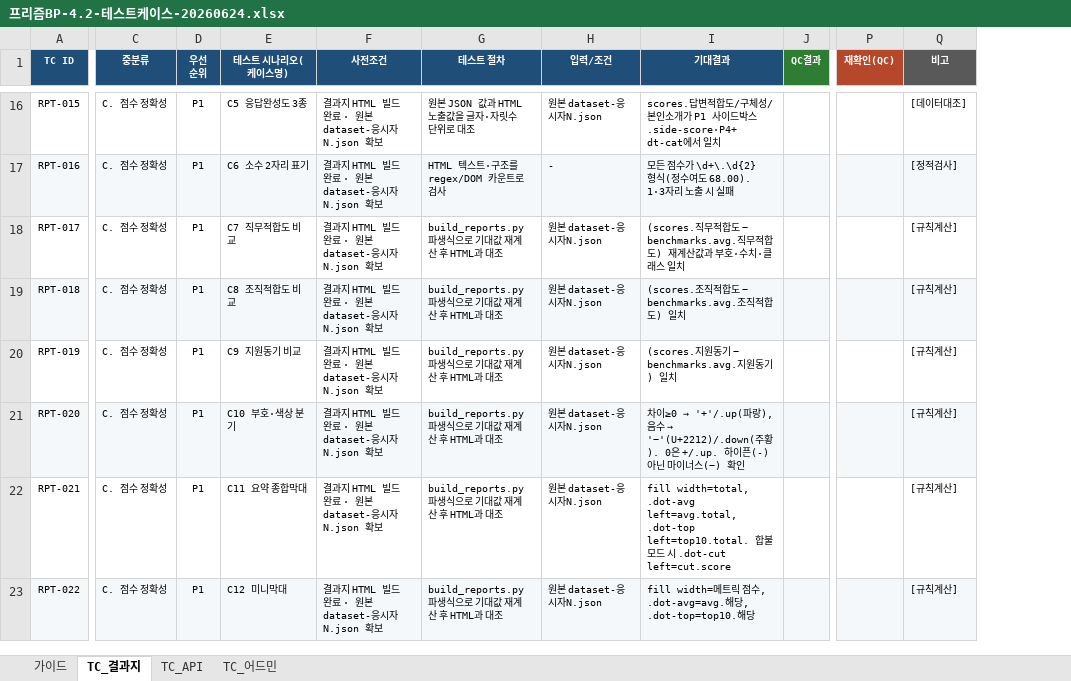
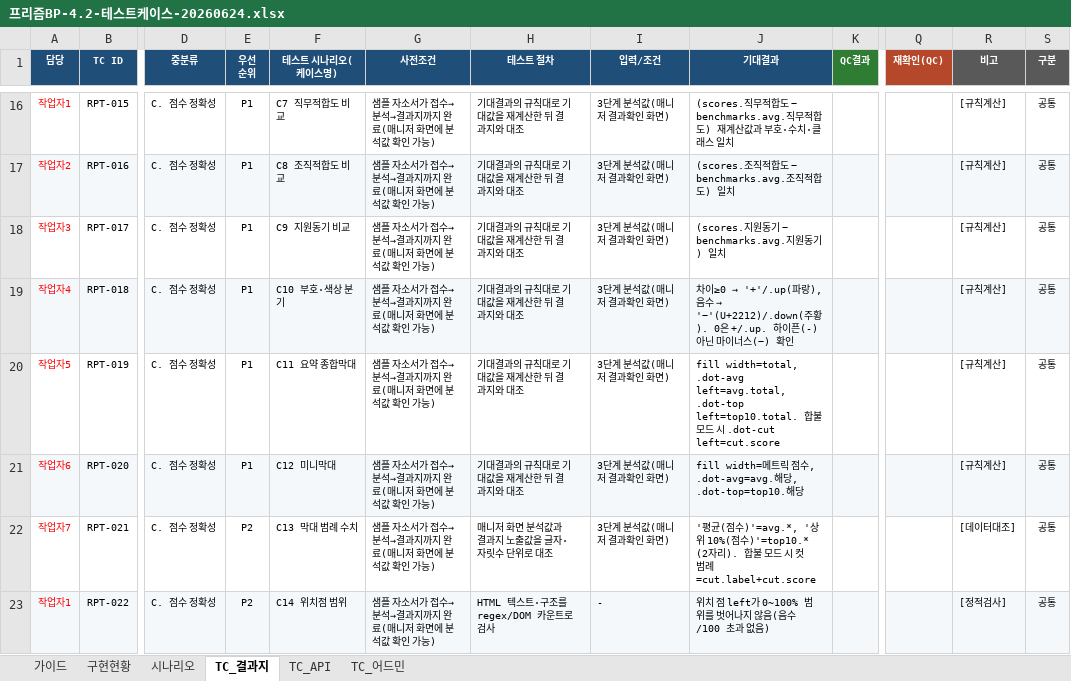
Before and after one commit to gongumi-sloth/HR_report, an Excel workbook: QC/프리즘BP-4.2-테스트케이스-20260624.xlsx, sheet TC_결과지, drawn as a sheet; only a part is shown, gaps mark what is left out; values as stored, in another font and other column widths than the file's, no borders; conditional formats not drawn; addresses are those after the commit; the diff covers the shown part only; the diff names each change by its address in the sheet, - before the commit and + after, or states it on an @@ line.

```diff
--- a/QC/프리즘BP-4.2-테스트케이스-20260624.xlsx (sheet TC_결과지)
+++ b/QC/프리즘BP-4.2-테스트케이스-20260624.xlsx (sheet TC_결과지)
+sheet tab: 구현현황
+sheet tab: 시나리오
+column A (담당), rows 16-23: 작업자1 | 작업자2 | 작업자3 | 작업자4 | 작업자5 | 작업자6 | 작업자7 | 작업자1
+column S (구분), rows 16-23: all 공통
-F16 (테스트 시나리오(케이스명)): C5 응답완성도 3종
+F16 (테스트 시나리오(케이스명)): C7 직무적합도 비교
-G16:G23 (사전조건): 결과지 HTML 빌드 완료 · 원본 dataset-응시자N.json 확보
+G16:G23 (사전조건): 샘플 자소서가 접수→분석→결과지까지 완료(매니저 화면에 분석값 확인 가능)
-H16 (테스트 절차): 원본 JSON 값과 HTML 노출값을 글자·자릿수 단위로 대조
+H16 (테스트 절차): 기대결과의 규칙대로 기대값을 재계산한 뒤 결과지와 대조
-I16 (입력/조건): 원본 dataset-응시자N.json
+I16 (입력/조건): 3단계 분석값(매니저 결과확인 화면)
-J16 (기대결과): scores.답변적합도/구체성/본인소개가 P1 사이드박스 .side-score·P4+ dt-cat에서 일치
+J16 (기대결과): (scores.직무적합도 − benchmarks.avg.직무적합도) 재계산값과 부호·수치·클래스 일치
-R16 (비고): [데이터대조]
+R16 (비고): [규칙계산]
-F17 (테스트 시나리오(케이스명)): C6 소수 2자리 표기
+F17 (테스트 시나리오(케이스명)): C8 조직적합도 비교
-H17 (테스트 절차): HTML 텍스트·구조를 regex/DOM 카운트로 검사
+H17 (테스트 절차): 기대결과의 규칙대로 기대값을 재계산한 뒤 결과지와 대조
-I17 (입력/조건): -
+I17 (입력/조건): 3단계 분석값(매니저 결과확인 화면)
-J17 (기대결과): 모든 점수가 \d+\.\d{2} 형식(정수여도 68.00). 1·3자리 노출 시 실패
+J17 (기대결과): (scores.조직적합도 − benchmarks.avg.조직적합도) 일치
-R17 (비고): [정적검사]
+R17 (비고): [규칙계산]
-F18 (테스트 시나리오(케이스명)): C7 직무적합도 비교
+F18 (테스트 시나리오(케이스명)): C9 지원동기 비교
-H18:H21 (테스트 절차): build_reports.py 파생식으로 기대값 재계산 후 HTML과 대조
+H18:H21 (테스트 절차): 기대결과의 규칙대로 기대값을 재계산한 뒤 결과지와 대조
-I18:I22 (입력/조건): 원본 dataset-응시자N.json
+I18:I22 (입력/조건): 3단계 분석값(매니저 결과확인 화면)
-J18 (기대결과): (scores.직무적합도 − benchmarks.avg.직무적합도) 재계산값과 부호·수치·클래스 일치
+J18 (기대결과): (scores.지원동기 − benchmarks.avg.지원동기) 일치
-F19 (테스트 시나리오(케이스명)): C8 조직적합도 비교
+F19 (테스트 시나리오(케이스명)): C10 부호·색상 분기
@@ J19 (기대결과): (scores.조직적합도 − benchmarks.avg.조직적합도) 일치 → 차이≥0 → '+'/.up(파랑), 음수 → '−'(U+2212)/.down(주황). 0은 +/.up. 하이픈(-) 아닌 마이너스(−) 확인 @@
-F20 (테스트 시나리오(케이스명)): C9 지원동기 비교
+F20 (테스트 시나리오(케이스명)): C11 요약 종합막대
-J20 (기대결과): (scores.지원동기 − benchmarks.avg.지원동기) 일치
+J20 (기대결과): fill width=total, .dot-avg left=avg.total, .dot-top left=top10.total. 합불 모드 시 .dot-cut left=cut.score
-F21 (테스트 시나리오(케이스명)): C10 부호·색상 분기
+F21 (테스트 시나리오(케이스명)): C12 미니막대
@@ J21 (기대결과): 차이≥0 → '+'/.up(파랑), 음수 → '−'(U+2212)/.down(주황). 0은 +/.up. 하이픈(-) 아닌 마이너스(−) 확인 → fill width=메트릭 점수, .dot-avg=avg.해당, .dot-top=top10.해당 @@
-E22:E23 (우선 순위): P1
+E22:E23 (우선 순위): P2
-F22 (테스트 시나리오(케이스명)): C11 요약 종합막대
+F22 (테스트 시나리오(케이스명)): C13 막대 범례 수치
-H22 (테스트 절차): build_reports.py 파생식으로 기대값 재계산 후 HTML과 대조
+H22 (테스트 절차): 매니저 화면 분석값과 결과지 노출값을 글자·자릿수 단위로 대조
-J22 (기대결과): fill width=total, .dot-avg left=avg.total, .dot-top left=top10.total. 합불 모드 시 .dot-cut left=cut.score
+J22 (기대결과): '평균(점수)'=avg.*, '상위 10%(점수)'=top10.* (2자리). 합불 모드 시 컷 범례=cut.label+cut.score
-R22 (비고): [규칙계산]
+R22 (비고): [데이터대조]
-F23 (테스트 시나리오(케이스명)): C12 미니막대
+F23 (테스트 시나리오(케이스명)): C14 위치점 범위
-H23 (테스트 절차): build_reports.py 파생식으로 기대값 재계산 후 HTML과 대조
+H23 (테스트 절차): HTML 텍스트·구조를 regex/DOM 카운트로 검사
-I23 (입력/조건): 원본 dataset-응시자N.json
+I23 (입력/조건): -
-J23 (기대결과): fill width=메트릭 점수, .dot-avg=avg.해당, .dot-top=top10.해당
+J23 (기대결과): 위치 점 left가 0~100% 범위를 벗어나지 않음(음수/100 초과 없음)
-R23 (비고): [규칙계산]
+R23 (비고): [정적검사]
```
Also changed, not shown: 20 added rows and 619 edited cells elsewhere in this sheet, sheet TC_어드민, sheet 가이드, sheet TC_API, formulas that keep their value, 7 other files.
